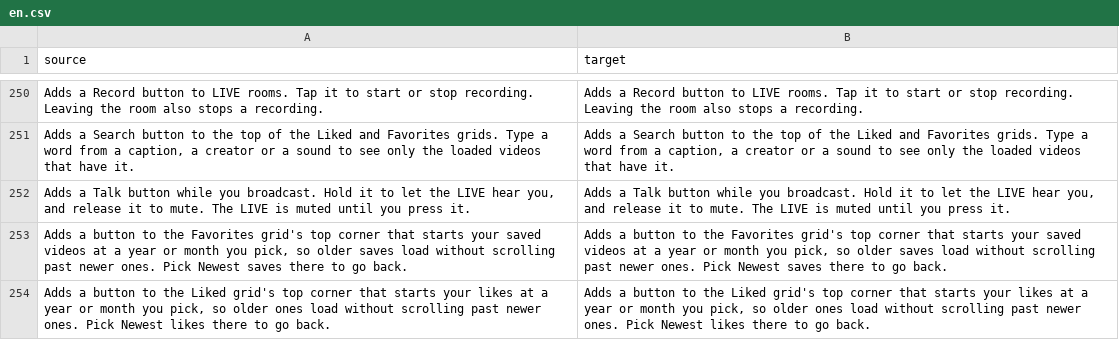
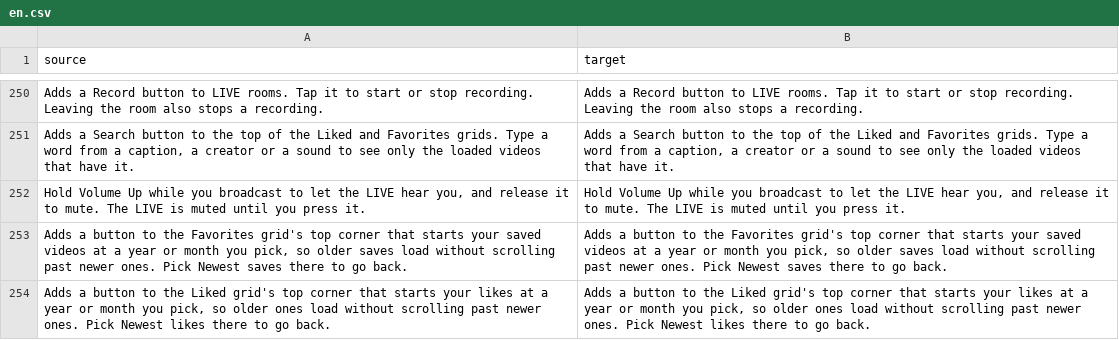
Before and after one commit to mliemm/HushFeed, a CSV file: extensions/tiktok/src/main/l10n/en.csv, drawn as a sheet; only a part is shown, gaps mark what is left out.

Commit message:
fix(live): make Volume Up the only talk key
The talk button and the display over other apps permission are gone.
Holding Volume Up talks for as long as the key is held, in any screen
of the app, and pausing the activity releases it.

```diff
--- a/extensions/tiktok/src/main/l10n/en.csv
+++ b/extensions/tiktok/src/main/l10n/en.csv
@@ -251,3 +251,3 @@ Adds a Record button to LIVE rooms. Tap it to start or stop recording. Leaving t
 "Adds a Search button to the top of the Liked and Favorites grids. Type a word from a caption, a creator or a sound to see only the loaded videos that have it.","Adds a Search button to the top of the Liked and Favorites grids. Type a word from a caption, a creator or a sound to see only the loaded videos that have it."
-"Adds a Talk button while you broadcast. Hold it to let the LIVE hear you, and release it to mute. The LIVE is muted until you press it.","Adds a Talk button while you broadcast. Hold it to let the LIVE hear you, and release it to mute. The LIVE is muted until you press it."
+"Hold Volume Up while you broadcast to let the LIVE hear you, and release it to mute. The LIVE is muted until you press it.","Hold Volume Up while you broadcast to let the LIVE hear you, and release it to mute. The LIVE is muted until you press it."
 "Adds a button to the Favorites grid's top corner that starts your saved videos at a year or month you pick, so older saves load without scrolling past newer ones. Pick Newest saves there to go back.","Adds a button to the Favorites grid's top corner that starts your saved videos at a year or month you pick, so older saves load without scrolling past newer ones. Pick Newest saves there to go back."
```
Also changed, not shown: 3 other files.
